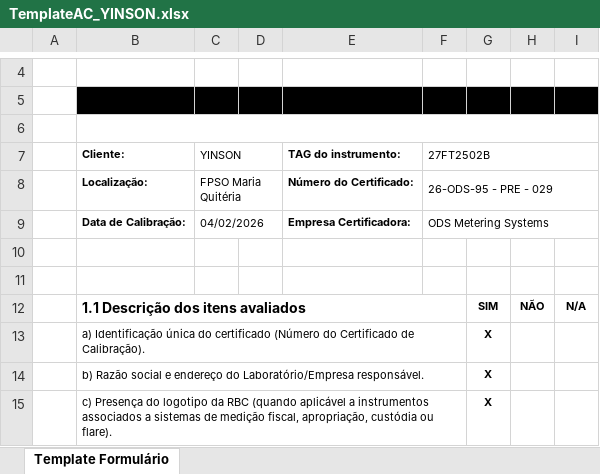
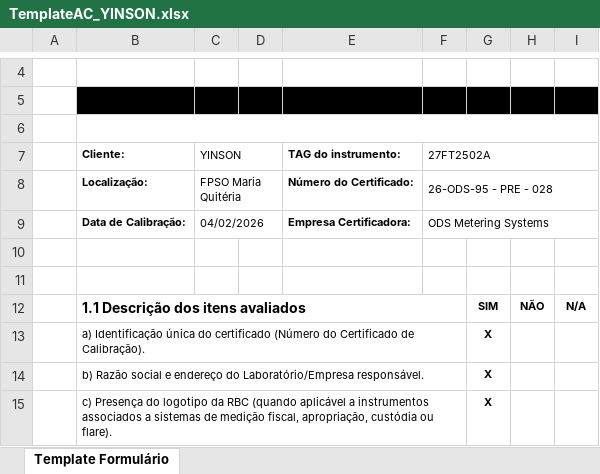
Before and after one commit to 1998-sys/AC-s_app, an Excel workbook: TemplateAC_YINSON.xlsx, sheet Template Formulário, drawn as a sheet; only a part is shown, gaps mark what is left out; values as stored, in another font and other column widths than the file's, no borders; charts and pictures not drawn; the diff names each change by its address in the sheet, - before the commit and + after, or states it on an @@ line.

```diff
--- a/TemplateAC_YINSON.xlsx (sheet Template Formulário)
+++ b/TemplateAC_YINSON.xlsx (sheet Template Formulário)
-F7: 27FT2502B
+F7: 27FT2502A
-F8 (27FT2502A): 26-ODS-95 - PRE - 029
+F8 (27FT2502A): 26-ODS-95 - PRE - 028
```
Also changed, not shown: charts or pictures, TemplateAC_PRIO.xlsx, 7 other files.
